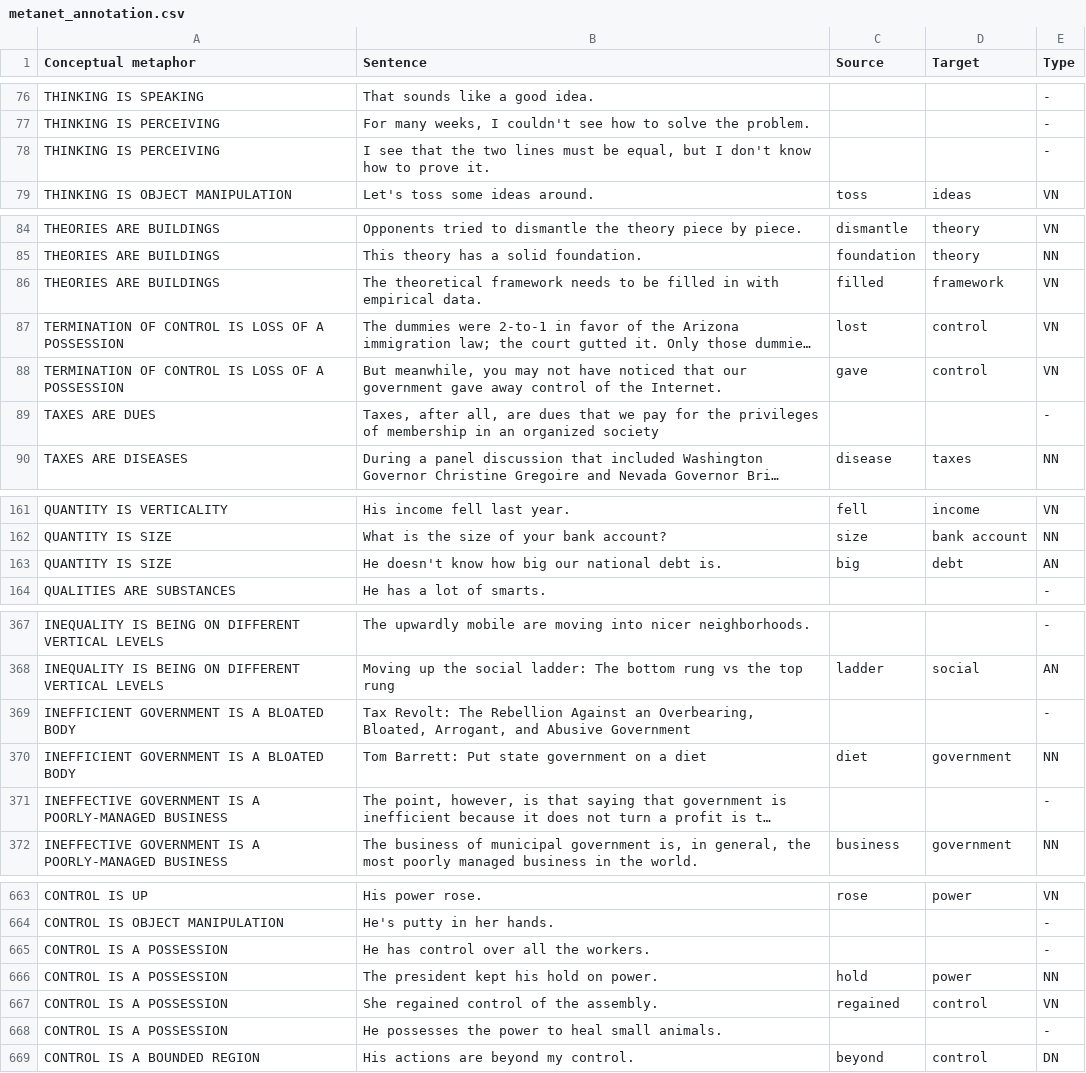
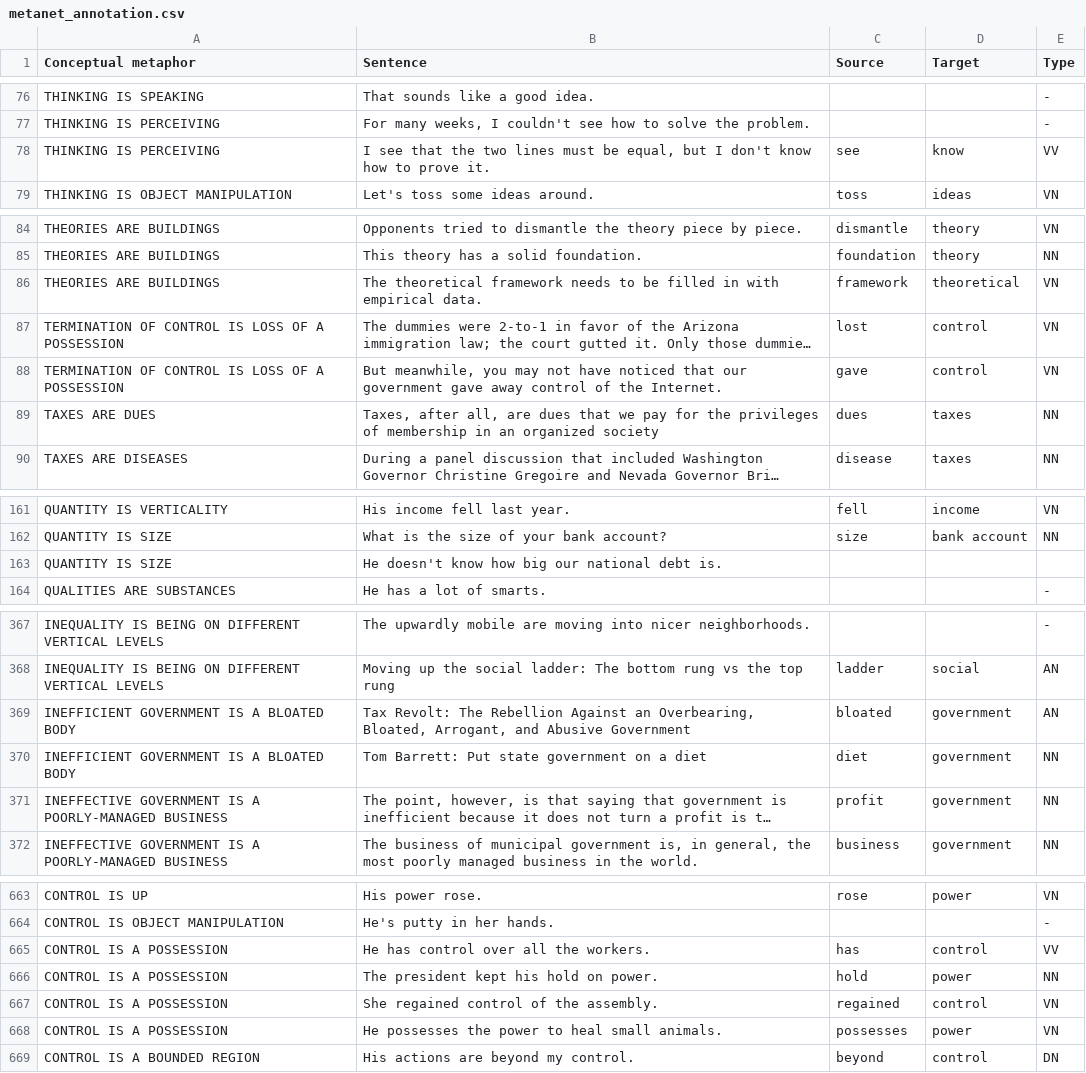
Before and after one commit to Davidesfed/metanet_automatic_annotation, a CSV file: data/metanet_annotation.csv, drawn as a sheet; only a part is shown, gaps mark what is left out; long unchanged cells end in …; the diff covers the shown part only; the diff names each change by its address in the sheet, - before the commit and + after, or states it on an @@ line.

Commit message:
Modified annotation following initial analysis

```diff
--- a/data/metanet_annotation.csv
+++ b/data/metanet_annotation.csv
-C78 (Source): (empty)
+C78 (Source): see
-D78 (Target): (empty)
+D78 (Target): know
-E78 (Type): -
+E78 (Type): VV
-C86 (Source): filled
+C86 (Source): framework
-D86 (Target): framework
+D86 (Target): theoretical
-C89 (Source): (empty)
+C89 (Source): dues
-D89 (Target): (empty)
+D89 (Target): taxes
-E89 (Type): -
+E89 (Type): NN
-C163 (Source): big
+C163 (Source): (empty)
-D163 (Target): debt
+D163 (Target): (empty)
-E163 (Type): AN
+E163 (Type): (empty)
-C369 (Source): (empty)
+C369 (Source): bloated
-D369 (Target): (empty)
+D369 (Target): government
-E369 (Type): -
+E369 (Type): AN
-C371 (Source): (empty)
+C371 (Source): profit
-D371 (Target): (empty)
+D371 (Target): government
-E371 (Type): -
+E371 (Type): NN
-C665 (Source): (empty)
+C665 (Source): has
-D665 (Target): (empty)
+D665 (Target): control
-E665 (Type): -
+E665 (Type): VV
-C668 (Source): (empty)
+C668 (Source): possesses
-D668 (Target): (empty)
+D668 (Target): power
-E668 (Type): -
+E668 (Type): VN
```
Also changed, not shown: 34 edited cells elsewhere in this file, 2 other files.
